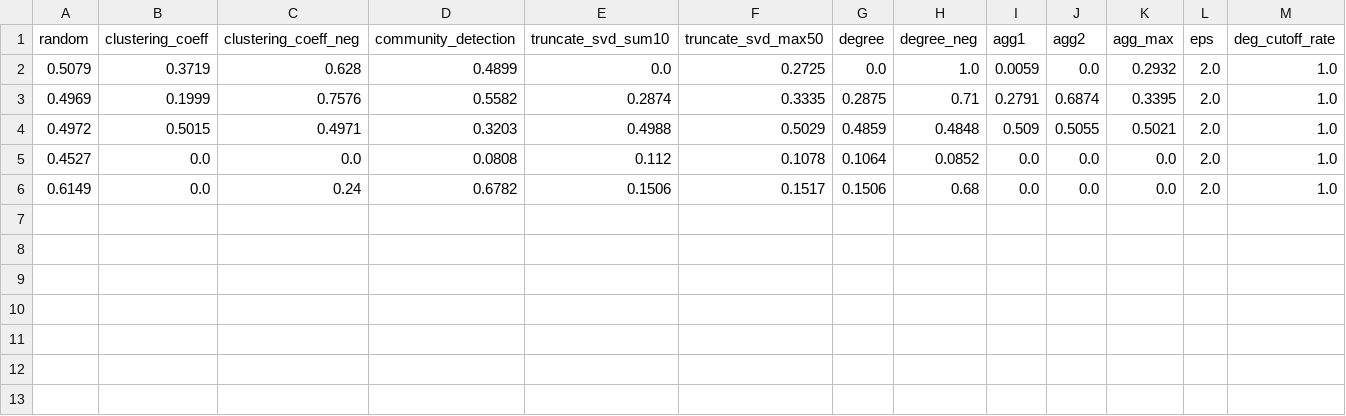
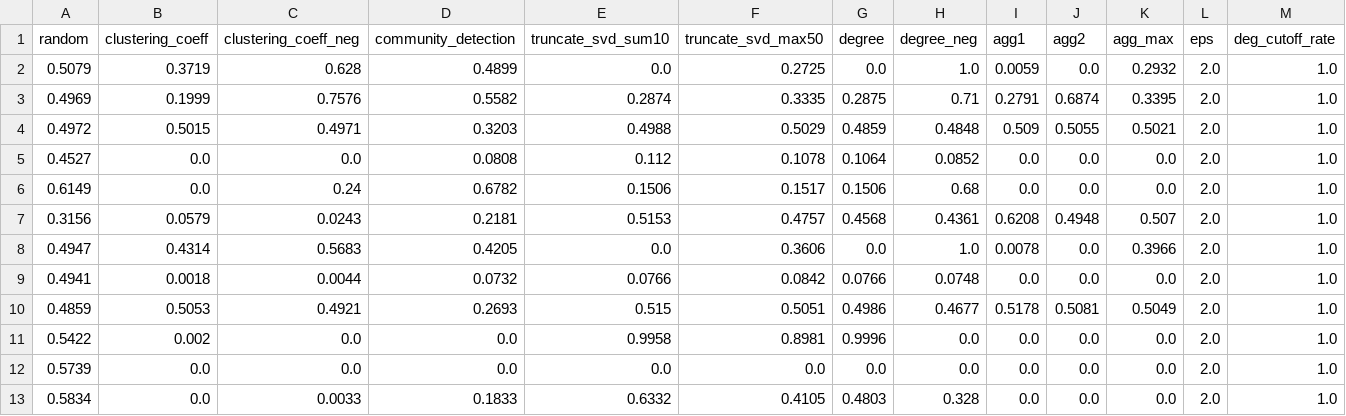
Before and after one commit to akgoldberg/private_fraud_benchmarking, a CSV file: synthetic_graphs/aucs_val_100_2_2.csv, drawn as a sheet; only a part is shown; rows hold the shown columns only; the diff names each change by its address in the sheet, - before the commit and + after, or states it on an @@ line.

```diff
--- a/synthetic_graphs/aucs_val_100_2_2.csv
+++ b/synthetic_graphs/aucs_val_100_2_2.csv
+row 7: 0.3156 | 0.0579 | 0.0243 | 0.2181 | 0.5153 | 0.4757 | 0.4568 | 0.4361 | 0.6208 | 0.4948 | 0.507 | 2.0 | 1.0
+row 8: 0.4947 | 0.4314 | 0.5683 | 0.4205 | 0.0 | 0.3606 | 0.0 | 1.0 | 0.0078 | 0.0 | 0.3966 | 2.0 | 1.0
+row 9: 0.4941 | 0.0018 | 0.0044 | 0.0732 | 0.0766 | 0.0842 | 0.0766 | 0.0748 | 0.0 | 0.0 | 0.0 | 2.0 | 1.0
+row 10: 0.4859 | 0.5053 | 0.4921 | 0.2693 | 0.515 | 0.5051 | 0.4986 | 0.4677 | 0.5178 | 0.5081 | 0.5049 | 2.0 | 1.0
+row 11: 0.5422 | 0.002 | 0.0 | 0.0 | 0.9958 | 0.8981 | 0.9996 | 0.0 | 0.0 | 0.0 | 0.0 | 2.0 | 1.0
+row 12: 0.5739 | 0.0 | 0.0 | 0.0 | 0.0 | 0.0 | 0.0 | 0.0 | 0.0 | 0.0 | 0.0 | 2.0 | 1.0
+row 13: 0.5834 | 0.0 | 0.0033 | 0.1833 | 0.6332 | 0.4105 | 0.4803 | 0.328 | 0.0 | 0.0 | 0.0 | 2.0 | 1.0
```
Also changed, not shown: 11 other files.
